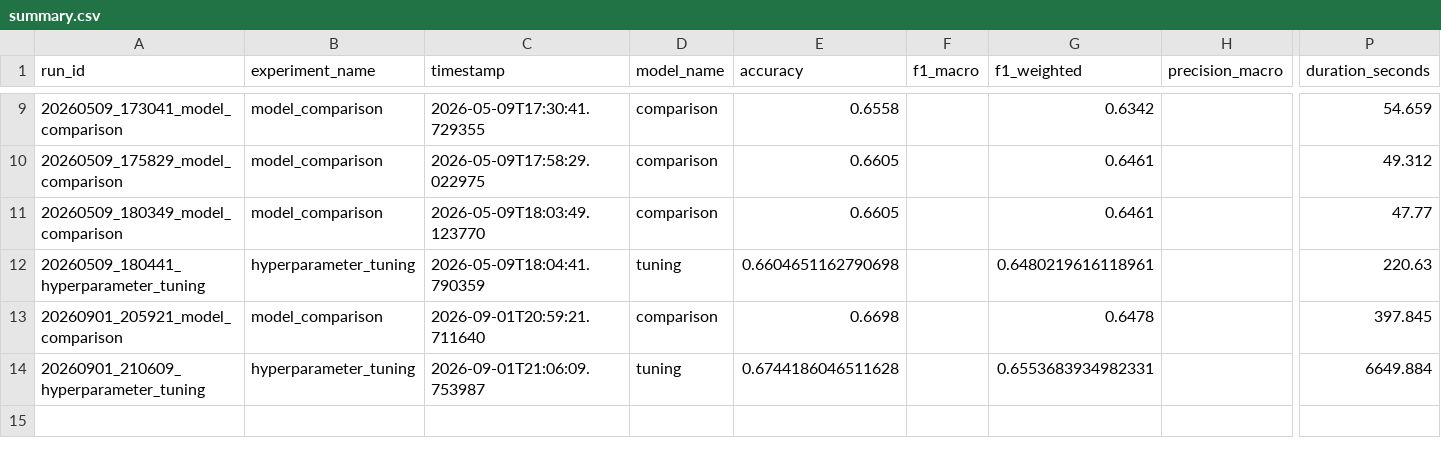
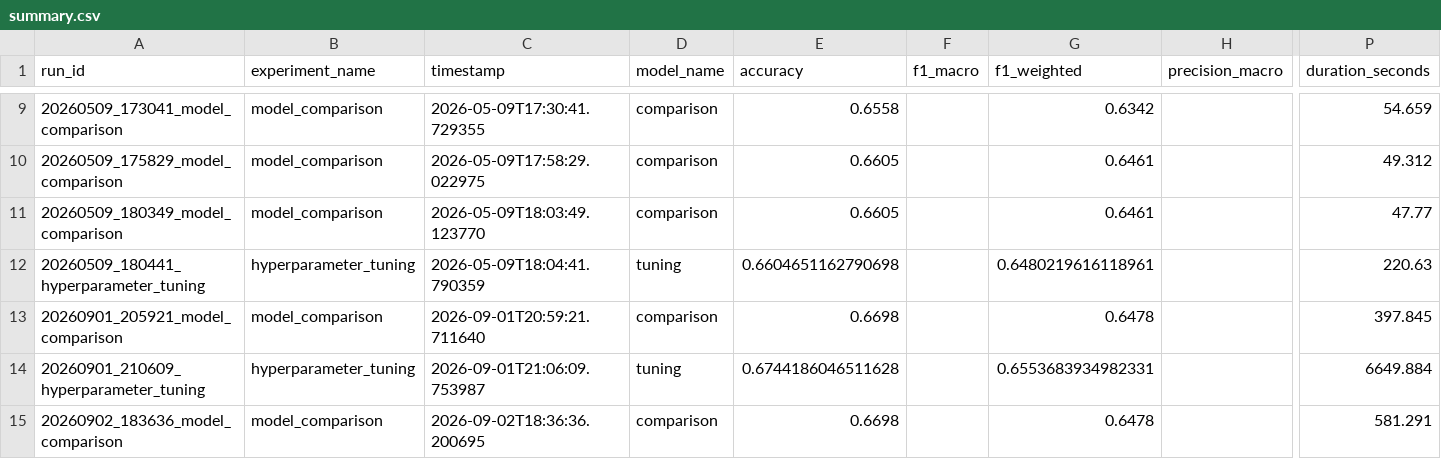
Before and after one commit to juanleal14/TFM-Asistente-leads-automatizar-CRM, a CSV file: experiments/summary.csv, drawn as a sheet; only a part is shown, gaps mark what is left out; rows hold the shown columns only; the diff names each change by its address in the sheet, - before the commit and + after, or states it on an @@ line.

```diff
--- a/experiments/summary.csv
+++ b/experiments/summary.csv
+row 15: 20260902_183636_model_comparison | model_comparison | 2026-09-02T18:36:36.200695 | comparison | 0.6698 |  | 0.6478 |  | 581.291
```
Also changed, not shown: experiments/model_comparison.csv, 15 other files.
